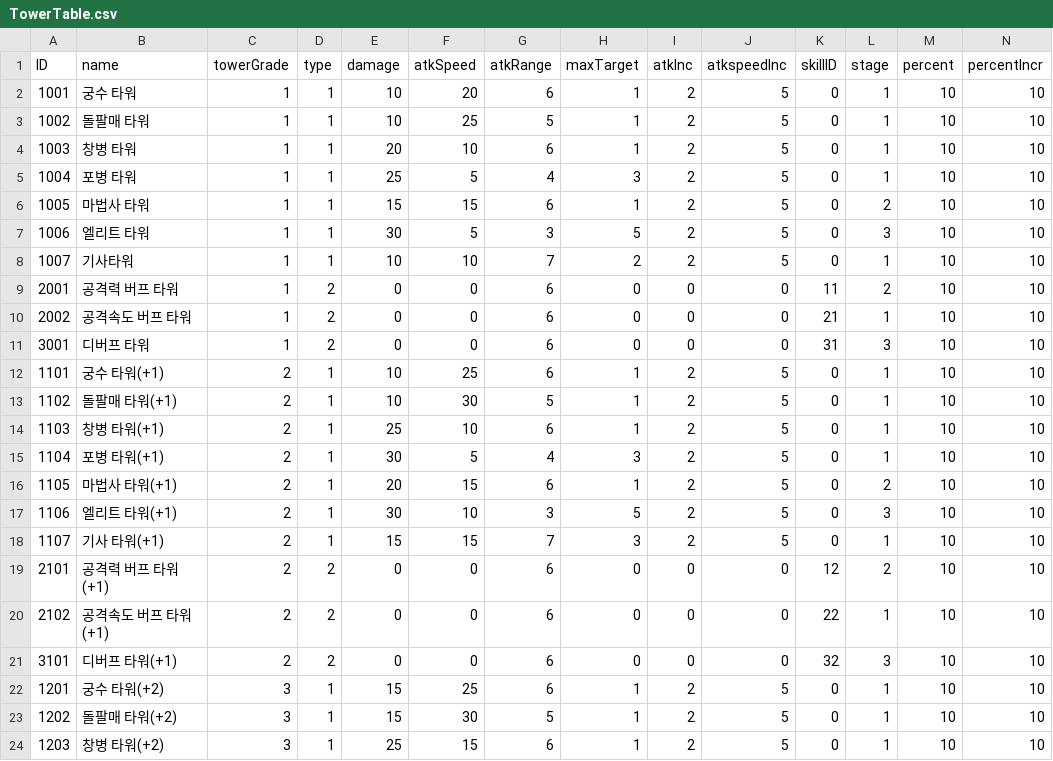
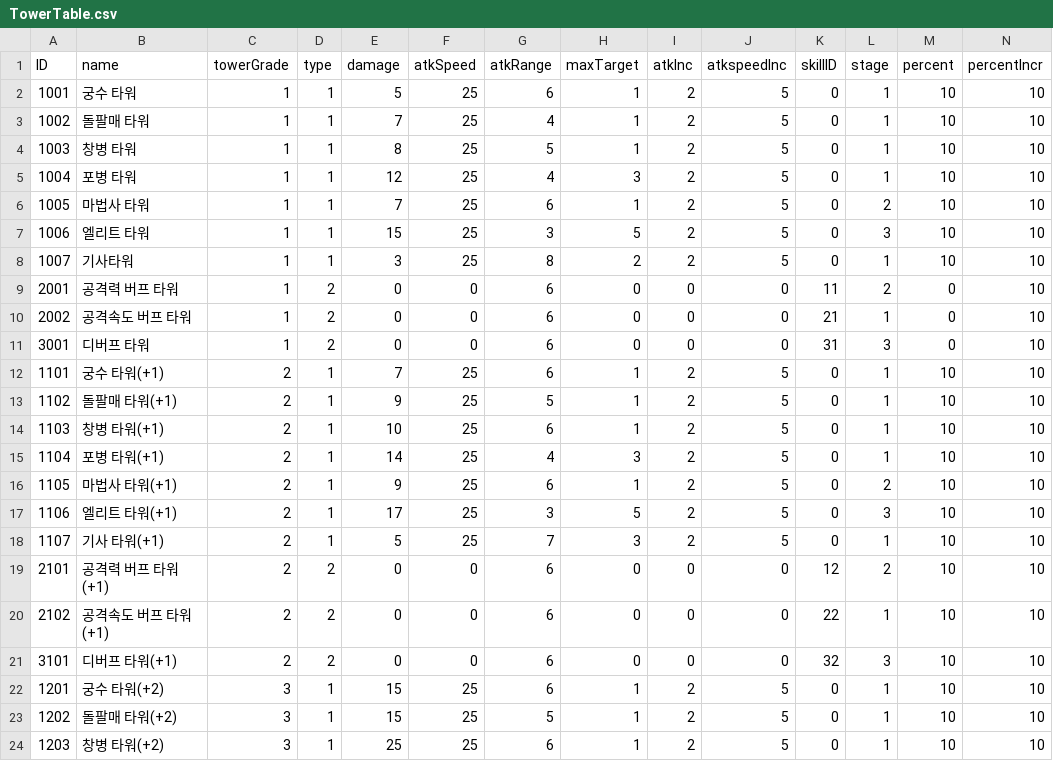
Before and after one commit to Kim-coding/Autocannon-Centre, a CSV file: Assets/Resources/Table/TowerTable.csv, drawn as a sheet; only a part is shown; the diff covers the shown part only.

```diff
--- a/Assets/Resources/Table/TowerTable.csv
+++ b/Assets/Resources/Table/TowerTable.csv
@@ -1,19 +1,19 @@
 ID,name,towerGrade,type,damage,atkSpeed,atkRange,maxTarget,atkInc,atkspeedInc,skillID,stage,percent,percentIncr
-1001,궁수 타워,1,1,10,20,6,1,2,5,0,1,10,10
-1002,돌팔매 타워,1,1,10,25,5,1,2,5,0,1,10,10
-1003,창병 타워,1,1,20,10,6,1,2,5,0,1,10,10
-1004,포병 타워,1,1,25,5,4,3,2,5,0,1,10,10
-1005,마법사 타워,1,1,15,15,6,1,2,5,0,2,10,10
-1006,엘리트 타워,1,1,30,5,3,5,2,5,0,3,10,10
-1007,기사타워,1,1,10,10,7,2,2,5,0,1,10,10
-2001,공격력 버프 타워,1,2,0,0,6,0,0,0,11,2,10,10
-2002,공격속도 버프 타워,1,2,0,0,6,0,0,0,21,1,10,10
-3001,디버프 타워,1,2,0,0,6,0,0,0,31,3,10,10
-1101,궁수 타워(+1),2,1,10,25,6,1,2,5,0,1,10,10
-1102,돌팔매 타워(+1),2,1,10,30,5,1,2,5,0,1,10,10
-1103,창병 타워(+1),2,1,25,10,6,1,2,5,0,1,10,10
-1104,포병 타워(+1),2,1,30,5,4,3,2,5,0,1,10,10
-1105,마법사 타워(+1),2,1,20,15,6,1,2,5,0,2,10,10
-1106,엘리트 타워(+1),2,1,30,10,3,5,2,5,0,3,10,10
-1107,기사 타워(+1),2,1,15,15,7,3,2,5,0,1,10,10
+1001,궁수 타워,1,1,5,25,6,1,2,5,0,1,10,10
+1002,돌팔매 타워,1,1,7,25,4,1,2,5,0,1,10,10
+1003,창병 타워,1,1,8,25,5,1,2,5,0,1,10,10
+1004,포병 타워,1,1,12,25,4,3,2,5,0,1,10,10
+1005,마법사 타워,1,1,7,25,6,1,2,5,0,2,10,10
+1006,엘리트 타워,1,1,15,25,3,5,2,5,0,3,10,10
+1007,기사타워,1,1,3,25,8,2,2,5,0,1,10,10
+2001,공격력 버프 타워,1,2,0,0,6,0,0,0,11,2,0,10
+2002,공격속도 버프 타워,1,2,0,0,6,0,0,0,21,1,0,10
+3001,디버프 타워,1,2,0,0,6,0,0,0,31,3,0,10
+1101,궁수 타워(+1),2,1,7,25,6,1,2,5,0,1,10,10
+1102,돌팔매 타워(+1),2,1,9,25,5,1,2,5,0,1,10,10
+1103,창병 타워(+1),2,1,10,25,6,1,2,5,0,1,10,10
+1104,포병 타워(+1),2,1,14,25,4,3,2,5,0,1,10,10
+1105,마법사 타워(+1),2,1,9,25,6,1,2,5,0,2,10,10
+1106,엘리트 타워(+1),2,1,17,25,3,5,2,5,0,3,10,10
+1107,기사 타워(+1),2,1,5,25,7,3,2,5,0,1,10,10
 2101,공격력 버프 타워(+1),2,2,0,0,6,0,0,0,12,2,10,10
@@ -22,3 +22,3 @@
 1201,궁수 타워(+2),3,1,15,25,6,1,2,5,0,1,10,10
-1202,돌팔매 타워(+2),3,1,15,30,5,1,2,5,0,1,10,10
-1203,창병 타워(+2),3,1,25,15,6,1,2,5,0,1,10,10
+1202,돌팔매 타워(+2),3,1,15,25,5,1,2,5,0,1,10,10
+1203,창병 타워(+2),3,1,25,25,6,1,2,5,0,1,10,10
```
Also changed, not shown: 4 edited cells elsewhere in this file, Assets/Resources/Table/MonsterTable.csv, 3 other files.
